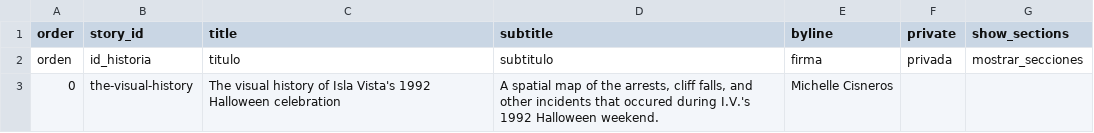
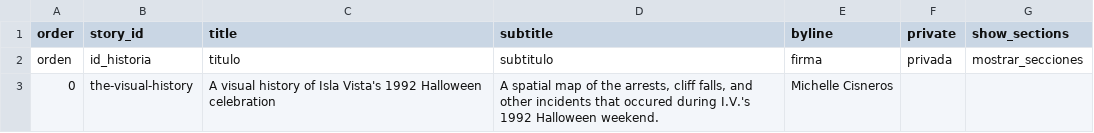
Before and after one commit to michellecisneros-sys/i.v.halloweenordinance, a CSV file: telar-content/spreadsheets/project.csv, drawn as a sheet.

Commit message:
Modify 1 story
Changed:
  Story: A visual history of Isla Vista's 1992 Halloween celebration

Published via Telar Compositor

```diff
--- a/telar-content/spreadsheets/project.csv
+++ b/telar-content/spreadsheets/project.csv
@@ -2,2 +2,2 @@ order,story_id,title,subtitle,byline,private,show_sections
 orden,id_historia,titulo,subtitulo,firma,privada,mostrar_secciones
-0,the-visual-history,The visual history of Isla Vista's 1992 Halloween celebration,"A spatial map of the arrests, cliff falls, and other incidents that occured during I.V.'s 1992 Halloween weekend. ",Michelle Cisneros,,
+0,the-visual-history,A visual history of Isla Vista's 1992 Halloween celebration,"A spatial map of the arrests, cliff falls, and other incidents that occured during I.V.'s 1992 Halloween weekend. ",Michelle Cisneros,,
```
